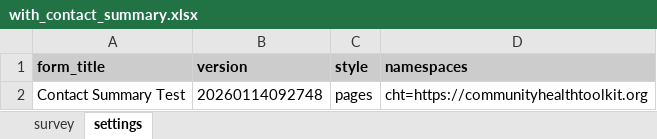
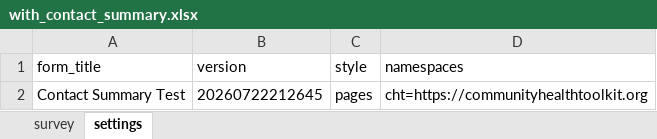
Before and after one commit to jkuester/cht-config-library, an Excel workbook: contact-summary/forms/app/with_contact_summary.xlsx, sheet settings, drawn as a sheet; values as stored, in another font and other column widths than the file's, no borders; conditional formats not drawn; the diff names each change by its address in the sheet, - before the commit and + after, or states it on an @@ line.

```diff
--- a/contact-summary/forms/app/with_contact_summary.xlsx (sheet settings)
+++ b/contact-summary/forms/app/with_contact_summary.xlsx (sheet settings)
@@ A1:D1 fill: #CCCCCC → none, bold: on → off @@
-B2 (version): 20260114092748
+B2 (version): 20260722212645
```
Also changed, not shown: sheet survey, 1 other file.
